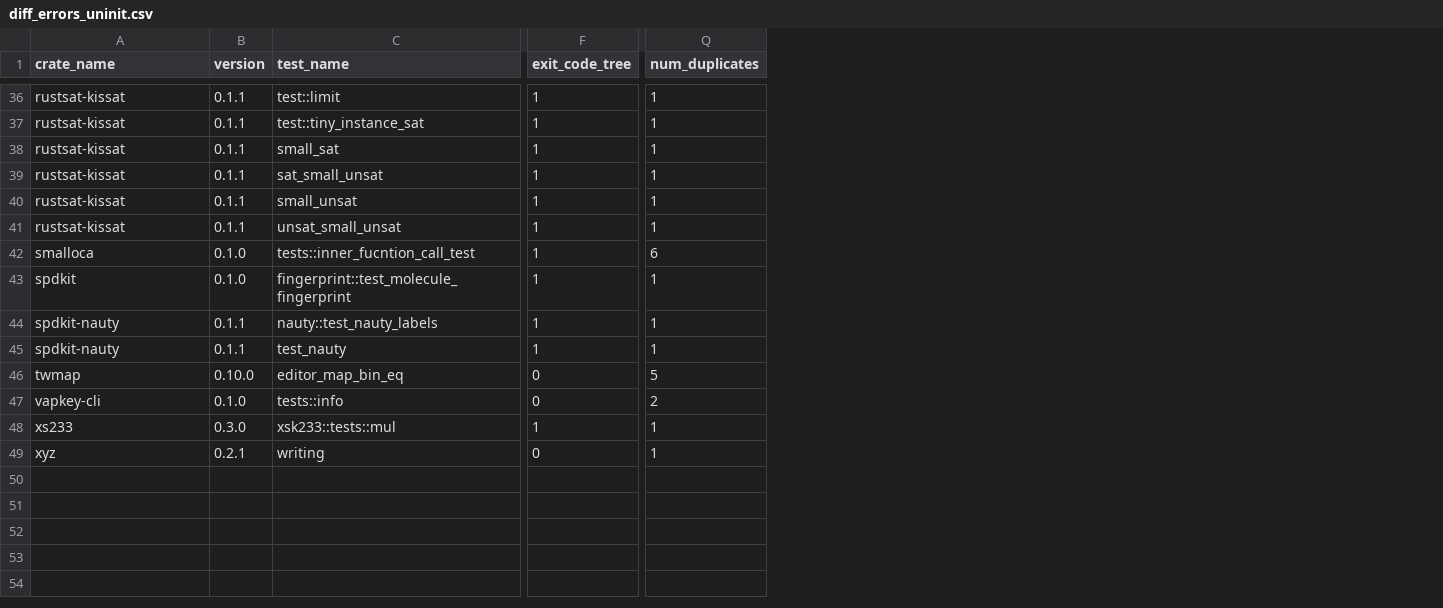
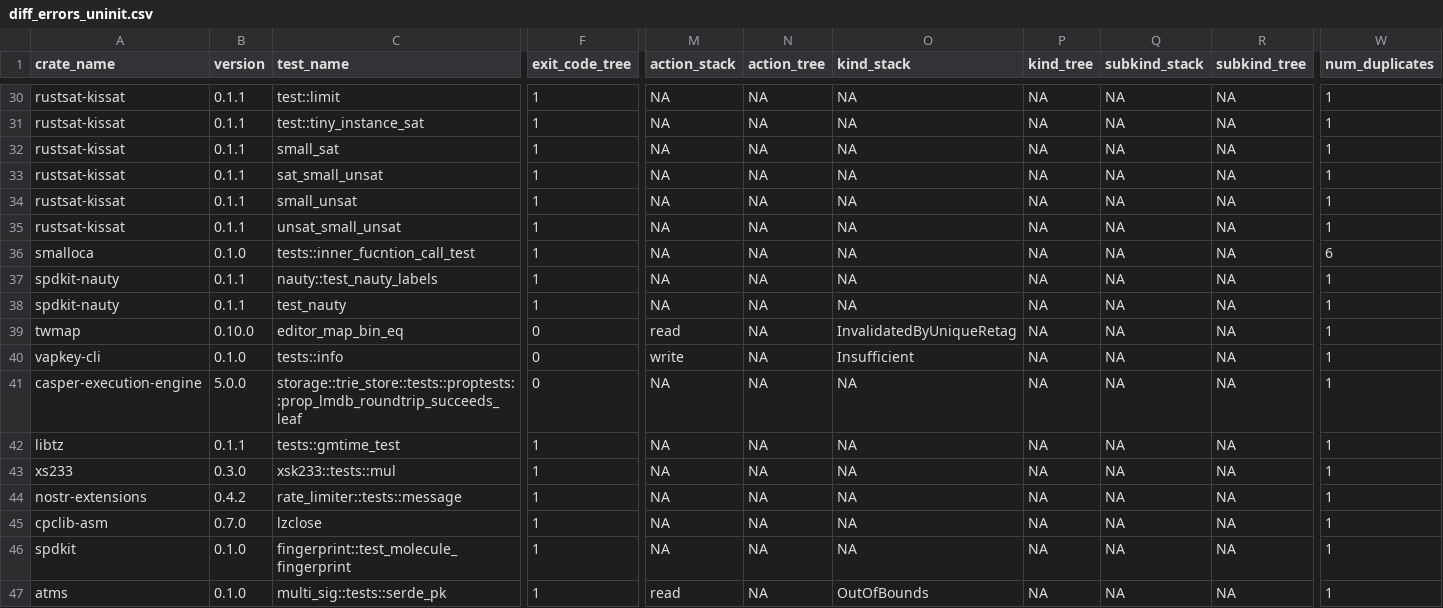
Before and after one commit to icmccorm/mirilli, a CSV file: data/compiled/stage3/diff_errors_uninit.csv, drawn as a sheet; only a part is shown, gaps mark what is left out; addresses are those after the commit; the diff covers the shown part only; the diff names each change by its address in the sheet, - before the commit and + after, or states it on an @@ line.

```diff
--- a/data/compiled/stage3/diff_errors_uninit.csv
+++ b/data/compiled/stage3/diff_errors_uninit.csv
+column M (action_stack), rows 30-40: NA | NA | NA | NA | NA | NA | NA | NA | NA | read | write; row 43: NA; row 47: read
+column N (action_tree), rows 30-40: all NA; row 43: NA; row 47: NA
+column O (kind_stack), rows 30-40: NA | NA | NA | NA | NA | NA | NA | NA | NA | InvalidatedByUniqueRetag | Insufficient; row 43: NA; row 47: OutOfBounds
+column P (kind_tree), rows 30-40: all NA; row 43: NA; row 47: NA
+column Q (subkind_stack), rows 30-40: all NA; row 43: NA; row 47: NA
+column R (subkind_tree), rows 30-40: all NA; row 43: NA; row 47: NA
-W39 (num_duplicates): 5
+W39 (num_duplicates): 1
-W40 (num_duplicates): 2
+W40 (num_duplicates): 1
@@ row 7 moved to row 41: casper-execution-engine @@
@@ row 13 moved to row 42: libtz @@
@@ row 16 moved to row 44: nostr-extensions @@
@@ row 10 moved to row 45: cpclib-asm @@
@@ row 43 moved to row 46: spdkit @@
-A47 (crate_name): xyz
+A47 (crate_name): atms
-B47 (version): 0.2.1
+B47 (version): 0.1.0
-C47 (test_name): writing
+C47 (test_name): multi_sig::tests::serde_pk
-F47 (exit_code_tree): 0
+F47 (exit_code_tree): 1
```
Also changed, not shown: 2 removed rows and 5 edited cells elsewhere in this file, data/compiled/stage3/diff_errors_zeroed.csv, 11 other files.
